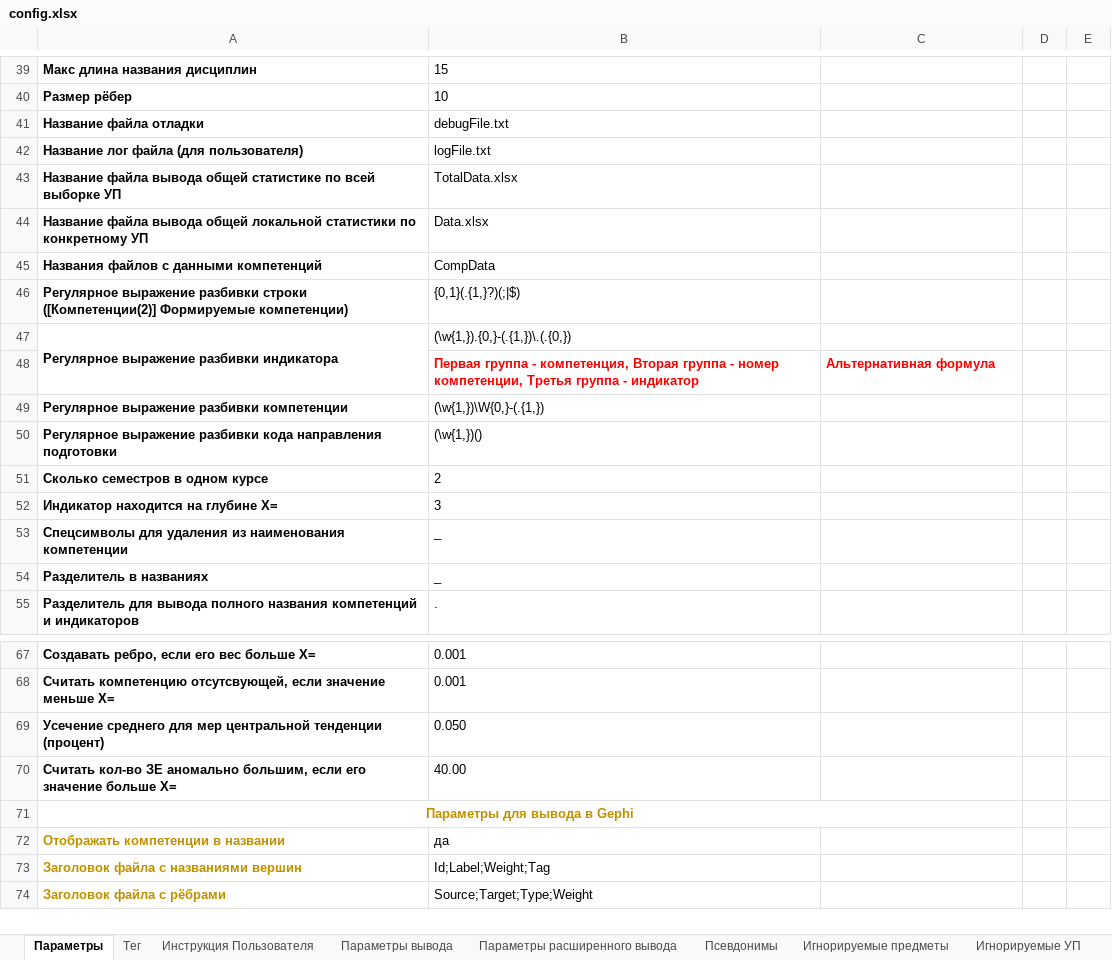
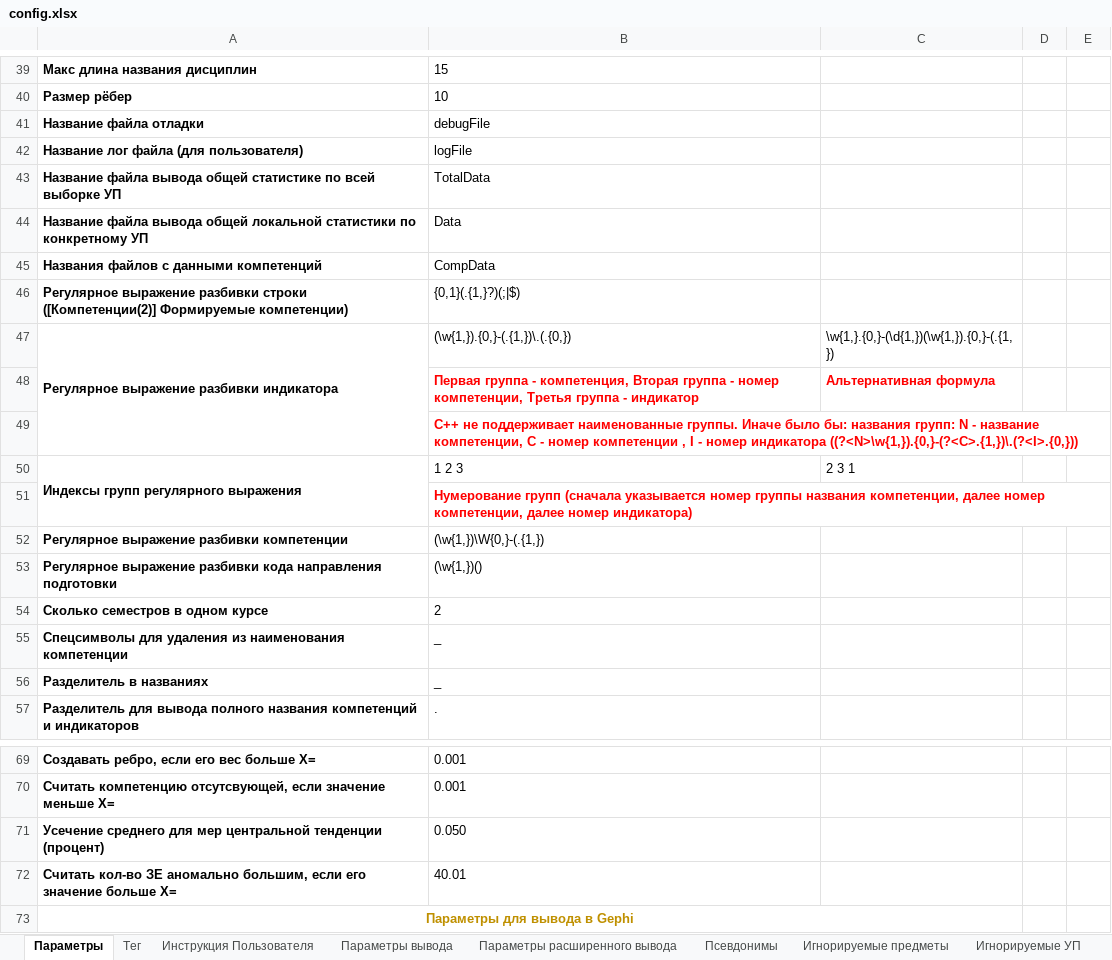
Before and after one commit to ekhalturin-ki15/SPA-SFU2, an Excel workbook: config.xlsx, sheet Параметры, drawn as a sheet; only a part is shown, gaps mark what is left out; the shorter side is filled out with more unchanged rows; values as stored, in another font and other column widths than the file's, no borders; removed rows and columns are numbered as before the commit, all else as after; the diff names each change by its address in the sheet, - before the commit and + after, or states it on an @@ line.

Commit message:
v 1.19 Поправлены многие конфигурационные параметры

```diff
--- a/config.xlsx (sheet Параметры)
+++ b/config.xlsx (sheet Параметры)
-B41: debugFile.txt
+B41: debugFile
-B42: logFile.txt
+B42: logFile
-B43: TotalData.xlsx
+B43: TotalData
-B44: Data.xlsx
+B44: Data
-C47: (empty)
+C47: \w{1,}.{0,}-(\d{1,})(\w{1,}).{0,}-(.{1,})
+row 49:  | С++ не поддерживает наименованные группы. Иначе было бы: названия групп: N - название компетенции, C - номер компетенции , I - номер индикатора ((?<N>\w{1,}).{0,}-(?<C>.{1,})\.(?<I>.{0,}))
+row 50: Индексы групп регулярного выражения | 1 2 3 | 2 3 1
+row 51:  | Нумерование групп (сначала указывается номер группы названия компетенции, далее номер компетенции, далее номер индикатора)
-row 52: Индикатор находится на глубине X= | 3
-B72: 40.00
+B72: 40.01
```
Also changed, not shown: sheet Параметры расширенного вывода, UnitTest/input/anomal_test/anomal_test_1.xlsx, UnitTest/input/anomal_test/anomal_test_2.xlsx, 28 other files.
